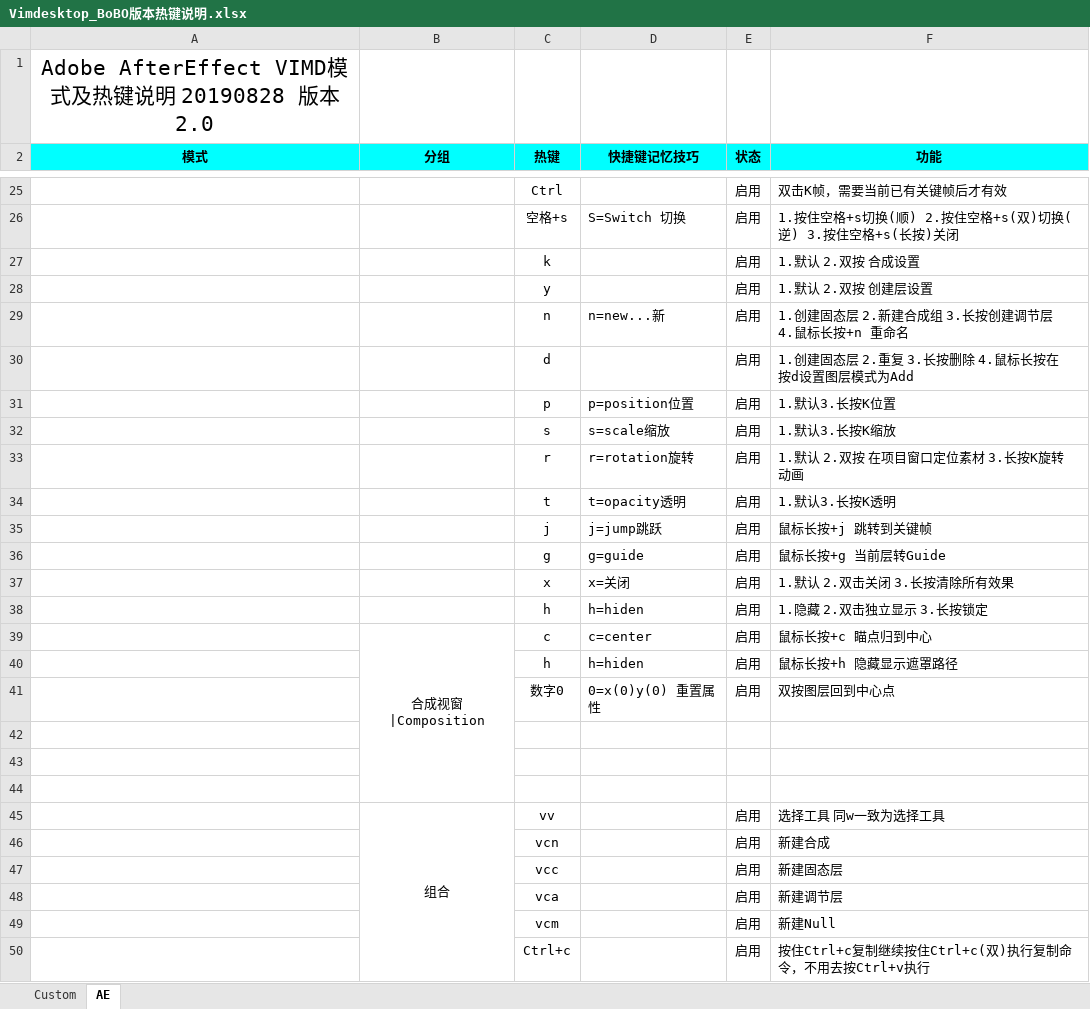
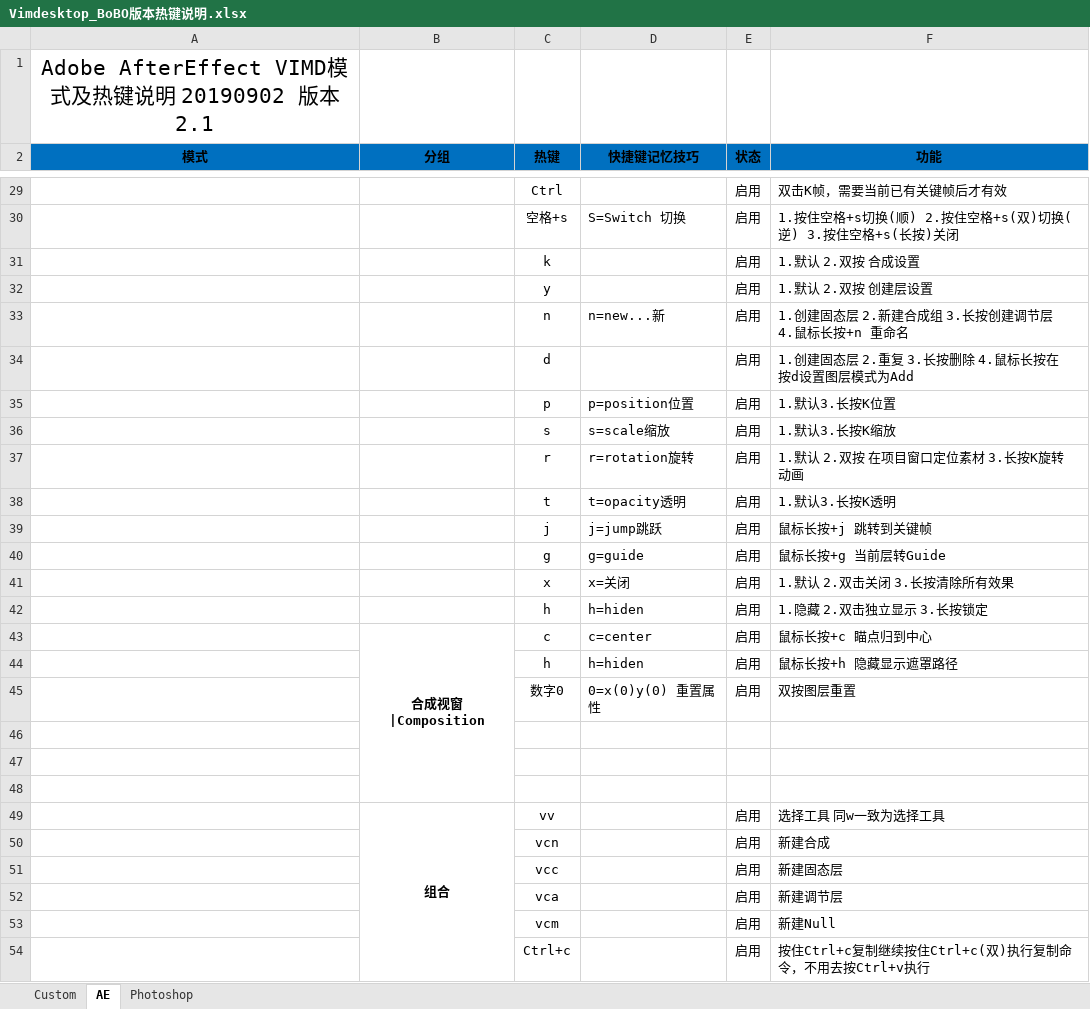
Before and after one commit to zsq2010/Vimdesktop, an Excel workbook: Vimdesktop_BoBO版本热键说明.xlsx, sheet AE, drawn as a sheet; only a part is shown, gaps mark what is left out; values as stored, in another font and other column widths than the file's, no borders; addresses are those after the commit; the diff covers the shown part only; the diff names each change by its address in the sheet, - before the commit and + after, or states it on an @@ line.

```diff
--- a/Vimdesktop_BoBO版本热键说明.xlsx (sheet AE)
+++ b/Vimdesktop_BoBO版本热键说明.xlsx (sheet AE)
+sheet tab: Photoshop
-A1 (模式): Adobe AfterEffect VIMD模式及热键说明 20190828 版本2.0
+A1 (模式): Adobe AfterEffect VIMD模式及热键说明 20190902 版本2.1
-A2:F2 fill: #00FFFF
+A2:F2 fill: #0070C0
-B43 bold: off
+B43 bold: on
-F45 (功能): 双按图层回到中心点
+F45 (功能): 双按图层重置
-B49 bold: off
+B49 bold: on
```
Also changed, not shown: 7 added rows, 3 removed rows, 10 edited cells, cell formats and merged cells elsewhere in this sheet, 35 other files.
